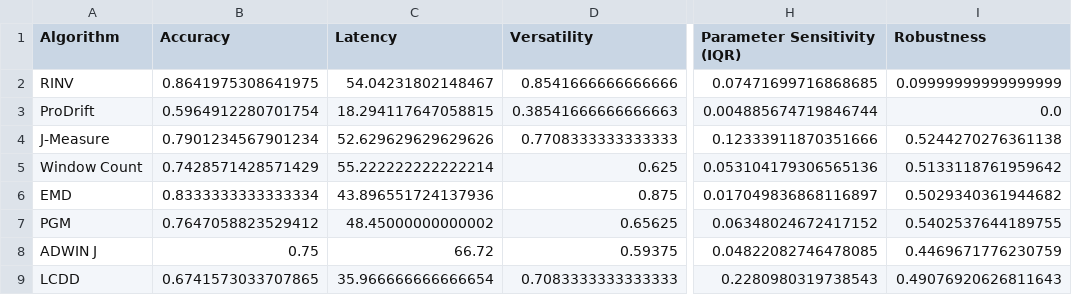
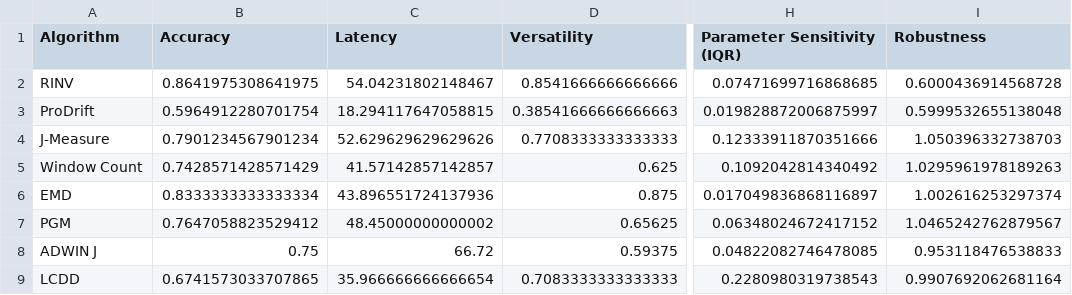
Before and after one commit to cpitsch/cdrift-evaluation, a CSV file: Evaluation_Results/evaluation_measures200.csv, drawn as a sheet; only a part is shown, gaps mark what is left out; the diff names each change by its address in the sheet, - before the commit and + after, or states it on an @@ line.

```diff
--- a/Evaluation_Results/evaluation_measures200.csv
+++ b/Evaluation_Results/evaluation_measures200.csv
-I2 (Robustness): 0.09999999999999999
+I2 (Robustness): 0.6000436914568728
-H3 (Parameter Sensitivity (IQR)): 0.004885674719846744
+H3 (Parameter Sensitivity (IQR)): 0.019828872006875997
-I3 (Robustness): 0.0
+I3 (Robustness): 0.5999532655138048
-I4 (Robustness): 0.5244270276361138
+I4 (Robustness): 1.050396332738703
-C5 (Latency): 55.222222222222214
+C5 (Latency): 41.57142857142857
-H5 (Parameter Sensitivity (IQR)): 0.053104179306565136
+H5 (Parameter Sensitivity (IQR)): 0.1092042814340492
-I5 (Robustness): 0.5133118761959642
+I5 (Robustness): 1.0295961978189263
-I6 (Robustness): 0.5029340361944682
+I6 (Robustness): 1.002616253297374
-I7 (Robustness): 0.5402537644189755
+I7 (Robustness): 1.0465242762879567
-I8 (Robustness): 0.4469671776230759
+I8 (Robustness): 0.953118476538833
-I9 (Robustness): 0.49076920626811643
+I9 (Robustness): 0.9907692062681164
```
Also changed, not shown: Evaluation_Results_Ignore_Duplicates/evaluation_measures200.csv, 42 other files.
